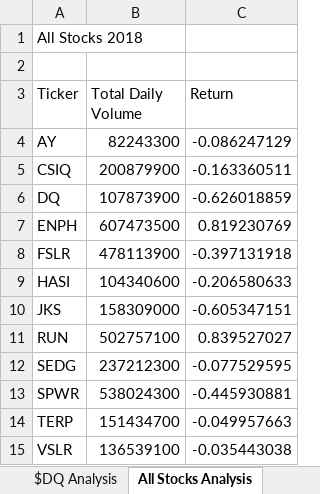
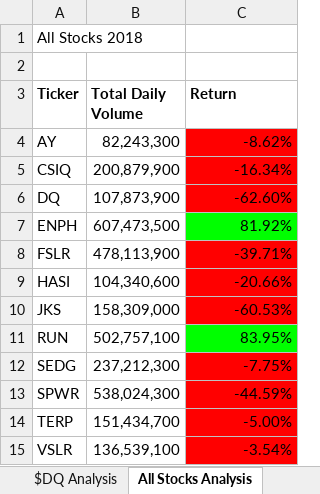
Before and after one commit to Peter-Nguyen96/Stock-Analysis, an Excel workbook: green_stocks.xlsm, sheet All Stocks Analysis, drawn as a sheet; values as stored, in another font and other column widths than the file's, no borders; the diff names each change by its address in the sheet, - before the commit and + after, or states it on an @@ line.

Commit message:
Add files via upload
Conditional Formatting of All Stocks Analysis

```diff
--- a/green_stocks.xlsm (sheet All Stocks Analysis)
+++ b/green_stocks.xlsm (sheet All Stocks Analysis)
-A3:C3 bold: off
+A3:C3 bold: on
-B4 (Total Daily Volume): 82243300
+B4 (Total Daily Volume): 82,243,300
-C4 (Return): -0.086247129
+C4 (Return): -8.62%
-C4:C6 fill: none
+C4:C6 fill: #FF0000
-B5 (Total Daily Volume): 200879900
+B5 (Total Daily Volume): 200,879,900
-C5 (Return): -0.163360511
+C5 (Return): -16.34%
-B6 (Total Daily Volume): 107873900
+B6 (Total Daily Volume): 107,873,900
-C6 (Return): -0.626018859
+C6 (Return): -62.60%
-B7 (Total Daily Volume): 607473500
+B7 (Total Daily Volume): 607,473,500
-C7 (Return): 0.819230769
+C7 (Return): 81.92%
-C7 fill: none
+C7 fill: #00FF00
-B8 (Total Daily Volume): 478113900
+B8 (Total Daily Volume): 478,113,900
-C8 (Return): -0.397131918
+C8 (Return): -39.71%
-C8:C10 fill: none
+C8:C10 fill: #FF0000
-B9 (Total Daily Volume): 104340600
+B9 (Total Daily Volume): 104,340,600
-C9 (Return): -0.206580633
+C9 (Return): -20.66%
-B10 (Total Daily Volume): 158309000
+B10 (Total Daily Volume): 158,309,000
-C10 (Return): -0.605347151
+C10 (Return): -60.53%
-B11 (Total Daily Volume): 502757100
+B11 (Total Daily Volume): 502,757,100
-C11 (Return): 0.839527027
+C11 (Return): 83.95%
-C11 fill: none
+C11 fill: #00FF00
-B12 (Total Daily Volume): 237212300
+B12 (Total Daily Volume): 237,212,300
-C12 (Return): -0.077529595
+C12 (Return): -7.75%
-C12:C15 fill: none
+C12:C15 fill: #FF0000
-B13 (Total Daily Volume): 538024300
+B13 (Total Daily Volume): 538,024,300
-C13 (Return): -0.445930881
+C13 (Return): -44.59%
-B14 (Total Daily Volume): 151434700
+B14 (Total Daily Volume): 151,434,700
-C14 (Return): -0.049957663
+C14 (Return): -5.00%
-B15 (Total Daily Volume): 136539100
+B15 (Total Daily Volume): 136,539,100
-C15 (Return): -0.035443038
+C15 (Return): -3.54%
```
